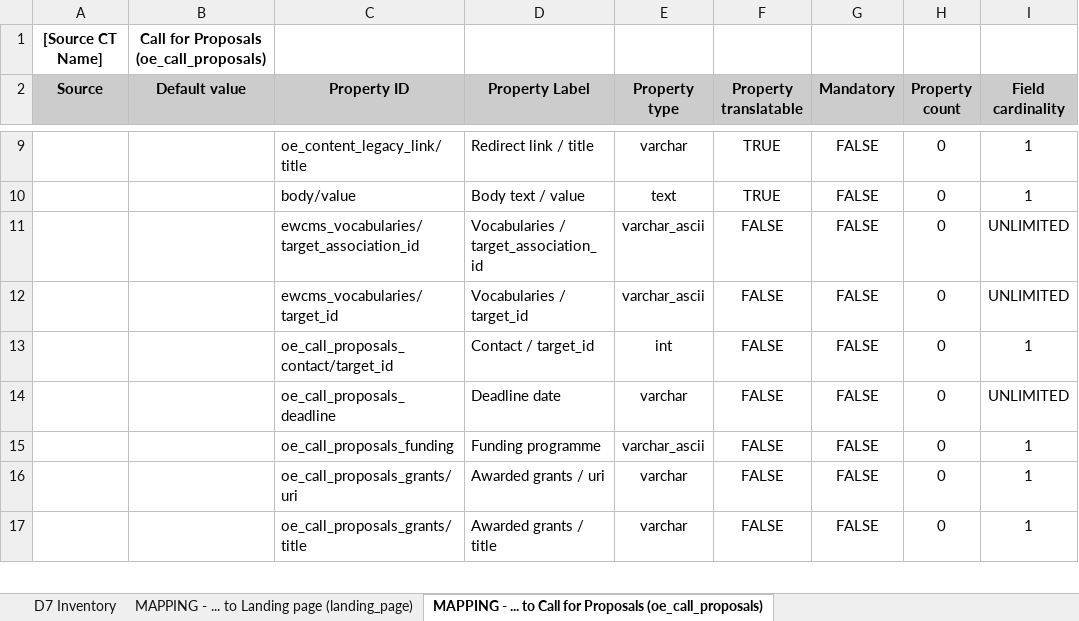
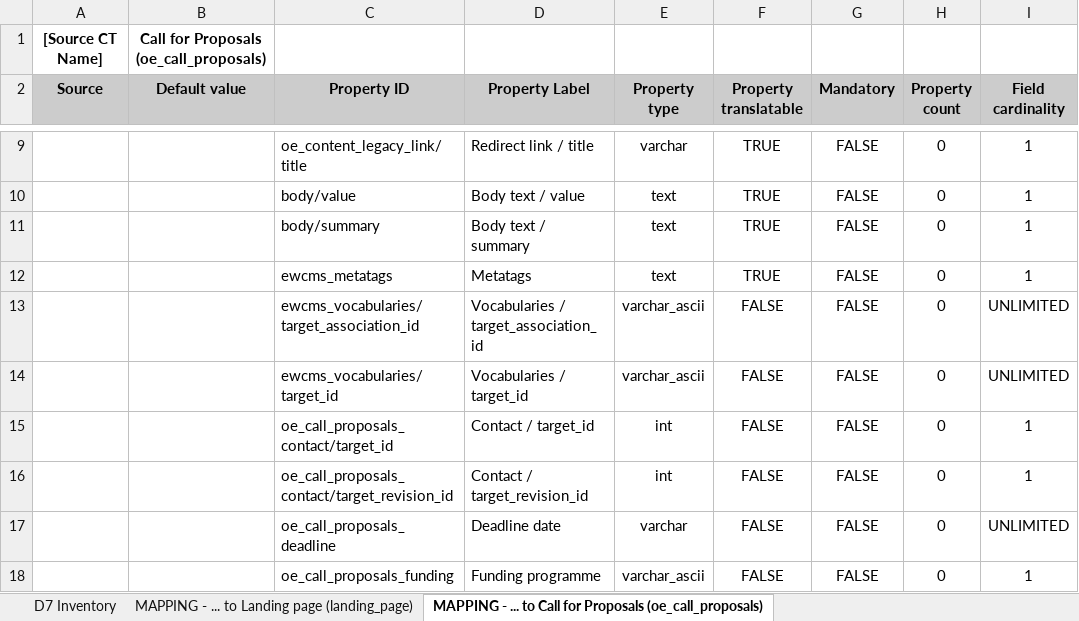
Before and after one commit to ioannis-ampatzis/dmt_mapping_template_creation, an Excel workbook: templates/content_type_mapping_template.xlsx, sheet MAPPING - ... to Call for Proposals (oe_call_proposals), drawn as a sheet; only a part is shown, gaps mark what is left out; the shorter side is filled out with more unchanged rows; values as stored, in another font and other column widths than the file's, no borders; the diff names each change by its address in the sheet, - before the commit and + after, or states it on an @@ line.

Commit message:
D8MT-1100: Update the mapping templates (EWCMS 1.20.0).

```diff
--- a/templates/content_type_mapping_template.xlsx (sheet MAPPING - ... to Call for Proposals (oe_call_proposals))
+++ b/templates/content_type_mapping_template.xlsx (sheet MAPPING - ... to Call for Proposals (oe_call_proposals))
+row 11:  |  | body/summary | Body text / summary | text | TRUE | FALSE | 0 | 1
+row 12:  |  | ewcms_metatags | Metatags | text | TRUE | FALSE | 0 | 1
+row 16:  |  | oe_call_proposals_contact/target_revision_id | Contact / target_revision_id | int | FALSE | FALSE | 0 | 1
```
Also changed, not shown: sheet MAPPING - ... to Organisation (oe_organisation), sheet MAPPING - ... to Project (oe_project), sheet MAPPING - ... to Publication (oe_publication), sheet MAPPING - ... to Consultation (oe_consultation), sheet MAPPING - ... to Event (oe_event), sheet MAPPING - ... to List Page (oe_list_page), 5 more sheets, other sheet tabs, templates/assets_mapping_template.xlsx.
